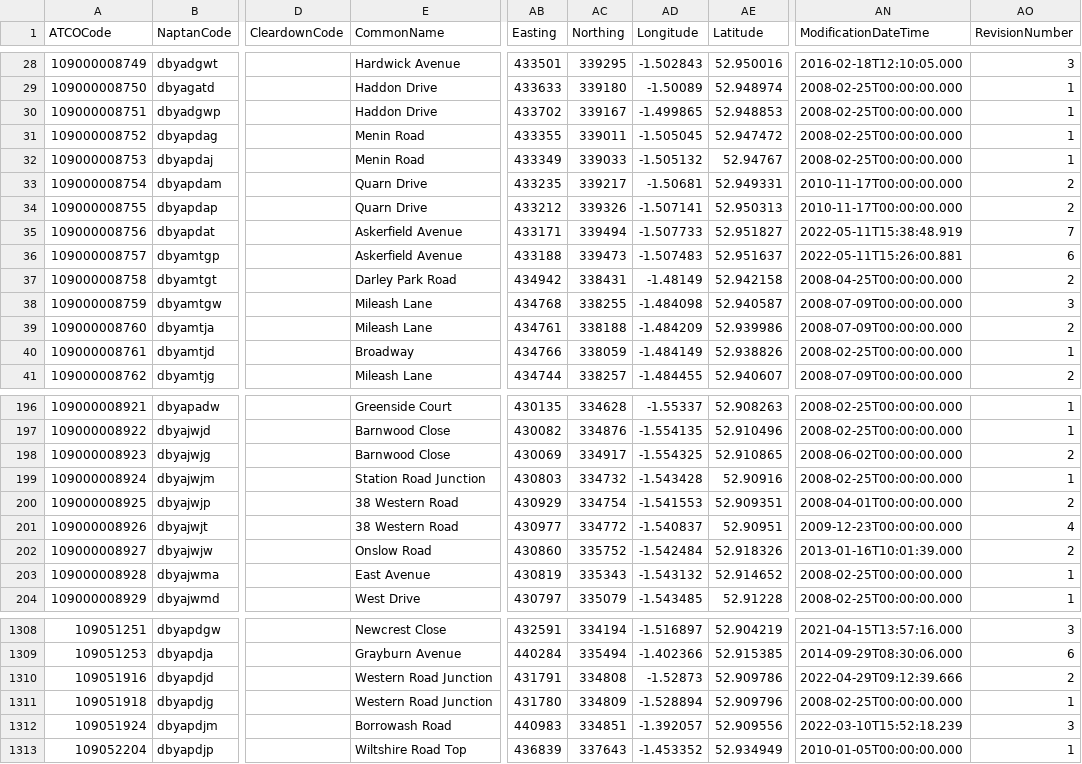
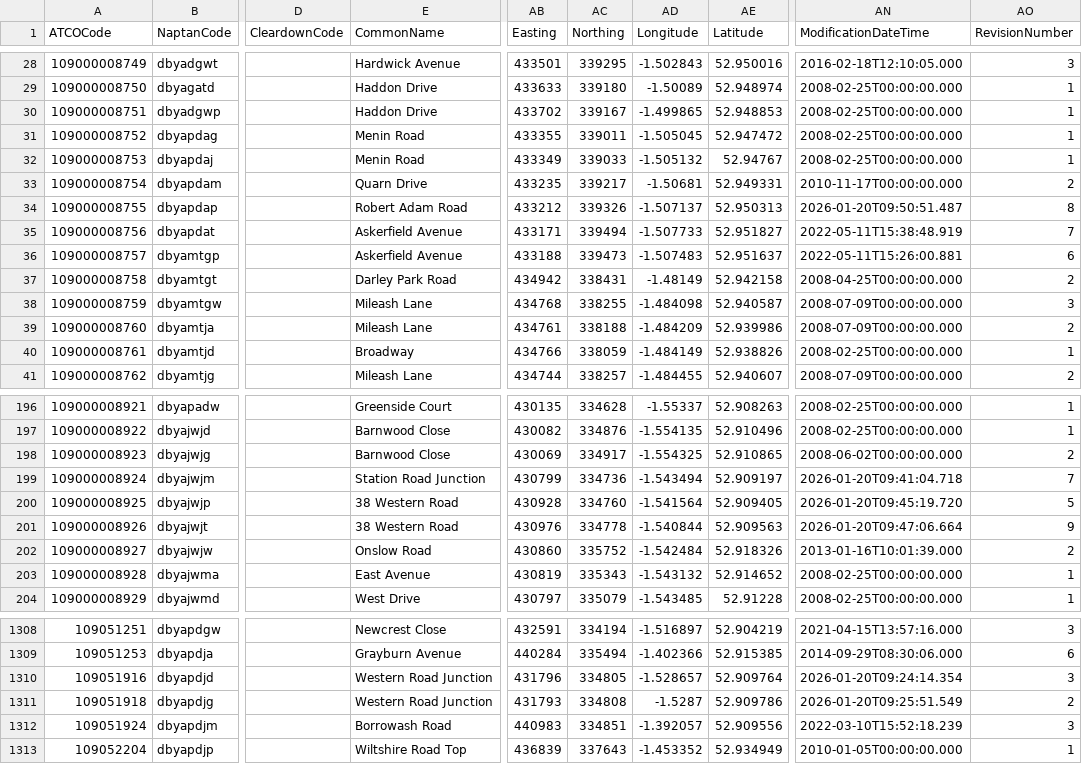
Before and after one commit to ldjb/naptan-nptg-history, a CSV file: 109Stops.csv, drawn as a sheet; only a part is shown, gaps mark what is left out; the diff covers the shown part only; the diff names each change by its address in the sheet, - before the commit and + after, or states it on an @@ line.

```diff
--- a/109Stops.csv
+++ b/109Stops.csv
-E34 (CommonName): Quarn Drive
+E34 (CommonName): Robert Adam Road
-AD34 (Longitude): -1.507141
+AD34 (Longitude): -1.507137
-AN34 (ModificationDateTime): 2010-11-17T00:00:00.000
+AN34 (ModificationDateTime): 2026-01-20T09:50:51.487
-AO34 (RevisionNumber): 2
+AO34 (RevisionNumber): 8
-AB199 (Easting): 430803
+AB199 (Easting): 430799
-AC199 (Northing): 334732
+AC199 (Northing): 334736
-AD199 (Longitude): -1.543428
+AD199 (Longitude): -1.543494
-AE199 (Latitude): 52.90916
+AE199 (Latitude): 52.909197
-AN199 (ModificationDateTime): 2008-02-25T00:00:00.000
+AN199 (ModificationDateTime): 2026-01-20T09:41:04.718
-AO199 (RevisionNumber): 1
+AO199 (RevisionNumber): 7
-AB200 (Easting): 430929
+AB200 (Easting): 430928
-AC200 (Northing): 334754
+AC200 (Northing): 334760
-AD200 (Longitude): -1.541553
+AD200 (Longitude): -1.541564
-AE200 (Latitude): 52.909351
+AE200 (Latitude): 52.909405
-AN200 (ModificationDateTime): 2008-04-01T00:00:00.000
+AN200 (ModificationDateTime): 2026-01-20T09:45:19.720
-AO200 (RevisionNumber): 2
+AO200 (RevisionNumber): 5
-AB201 (Easting): 430977
+AB201 (Easting): 430976
-AC201 (Northing): 334772
+AC201 (Northing): 334778
-AD201 (Longitude): -1.540837
+AD201 (Longitude): -1.540844
-AE201 (Latitude): 52.90951
+AE201 (Latitude): 52.909563
-AN201 (ModificationDateTime): 2009-12-23T00:00:00.000
+AN201 (ModificationDateTime): 2026-01-20T09:47:06.664
-AO201 (RevisionNumber): 4
+AO201 (RevisionNumber): 9
-AB1310 (Easting): 431791
+AB1310 (Easting): 431796
-AC1310 (Northing): 334808
+AC1310 (Northing): 334805
-AD1310 (Longitude): -1.52873
+AD1310 (Longitude): -1.528657
-AE1310 (Latitude): 52.909786
+AE1310 (Latitude): 52.909764
-AN1310 (ModificationDateTime): 2022-04-29T09:12:39.666
+AN1310 (ModificationDateTime): 2026-01-20T09:24:14.354
-AO1310 (RevisionNumber): 2
+AO1310 (RevisionNumber): 3
-AB1311 (Easting): 431780
+AB1311 (Easting): 431793
-AC1311 (Northing): 334809
+AC1311 (Northing): 334808
-AD1311 (Longitude): -1.528894
+AD1311 (Longitude): -1.5287
-AE1311 (Latitude): 52.909796
+AE1311 (Latitude): 52.909786
-AN1311 (ModificationDateTime): 2008-02-25T00:00:00.000
+AN1311 (ModificationDateTime): 2026-01-20T09:25:51.549
-AO1311 (RevisionNumber): 1
+AO1311 (RevisionNumber): 2
```
Also changed, not shown: 18 edited cells elsewhere in this file, 310Stops.csv, 8 other files.
